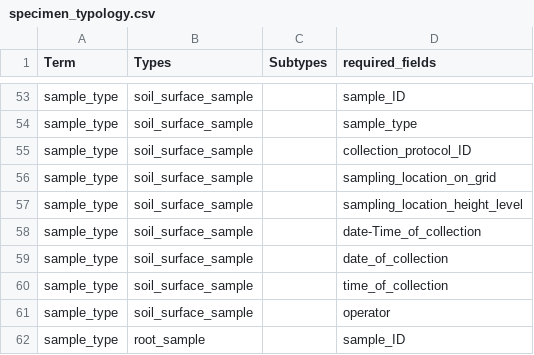
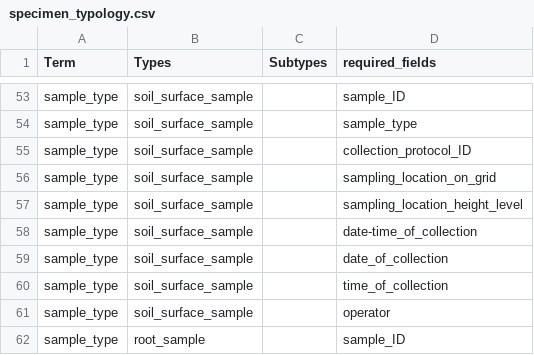
Before and after one commit to hurwitzlab/b2_drought, a CSV file: vocabulary/specimen_typology.csv, drawn as a sheet; only a part is shown, gaps mark what is left out; the diff covers the shown part only.

```diff
--- a/vocabulary/specimen_typology.csv
+++ b/vocabulary/specimen_typology.csv
@@ -57,3 +57,3 @@ sample_type,soil_surface_sample,,sampling_location_on_grid
 sample_type,soil_surface_sample,,sampling_location_height_level
-sample_type,soil_surface_sample,,date-Time_of_collection
+sample_type,soil_surface_sample,,date-time_of_collection
 sample_type,soil_surface_sample,,date_of_collection
```
Also changed, not shown: 36 edited cells elsewhere in this file, vocabulary/specimen_controlled_vocabulary.csv, 8 other files.
